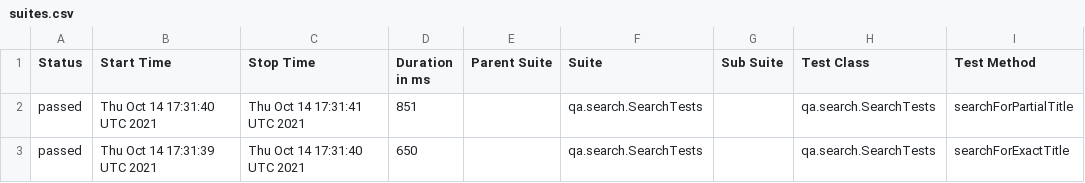
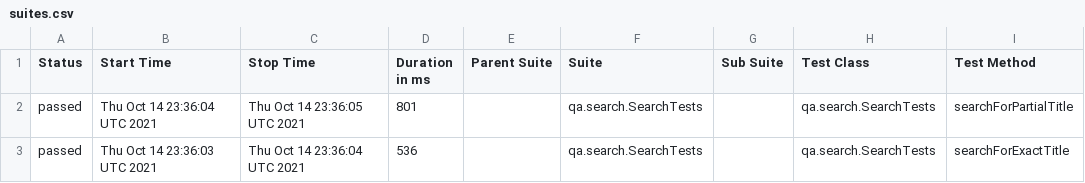
Before and after one commit to reinaldorossetti/playwright-kotlin-junit5, a CSV file: safari/data/suites.csv, drawn as a sheet; only a part is shown; the diff names each change by its address in the sheet, - before the commit and + after, or states it on an @@ line.

```diff
--- a/safari/data/suites.csv
+++ b/safari/data/suites.csv
-B2 (Start Time): Thu Oct 14 17:31:40 UTC 2021
+B2 (Start Time): Thu Oct 14 23:36:04 UTC 2021
-C2 (Stop Time): Thu Oct 14 17:31:41 UTC 2021
+C2 (Stop Time): Thu Oct 14 23:36:05 UTC 2021
-D2 (Duration in ms): 851
+D2 (Duration in ms): 801
-B3 (Start Time): Thu Oct 14 17:31:39 UTC 2021
+B3 (Start Time): Thu Oct 14 23:36:03 UTC 2021
-C3 (Stop Time): Thu Oct 14 17:31:40 UTC 2021
+C3 (Stop Time): Thu Oct 14 23:36:04 UTC 2021
-D3 (Duration in ms): 650
+D3 (Duration in ms): 536
```
Also changed, not shown: 17 other files.
